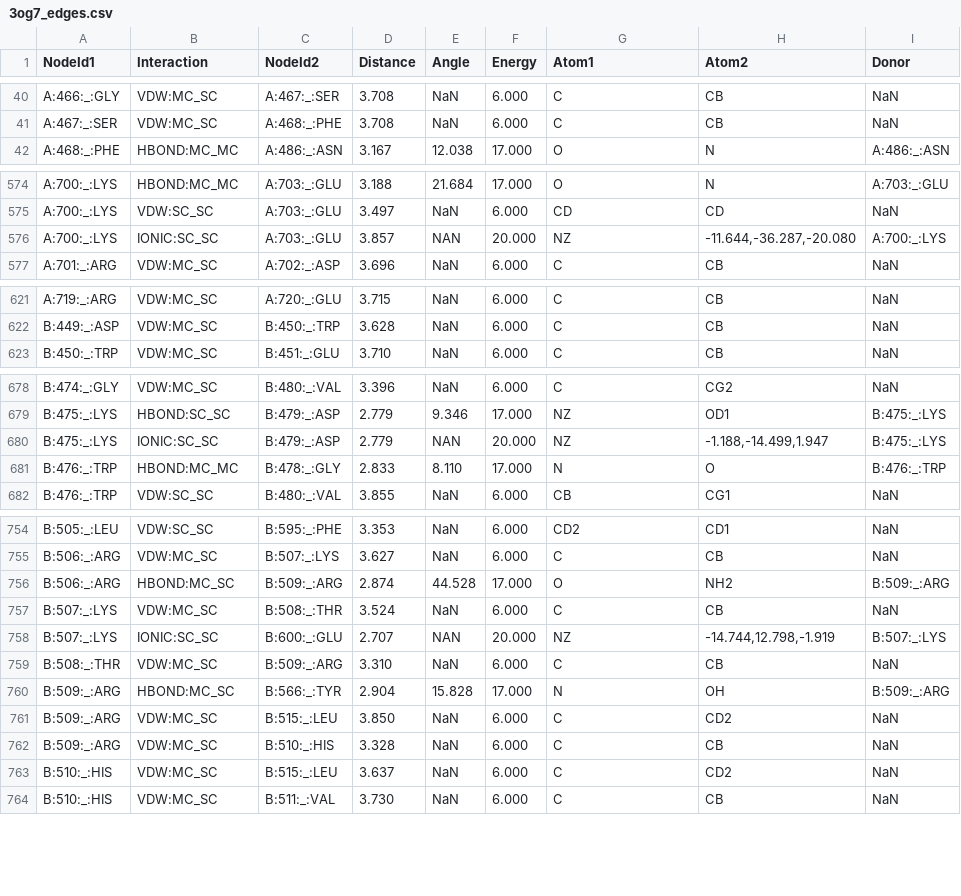
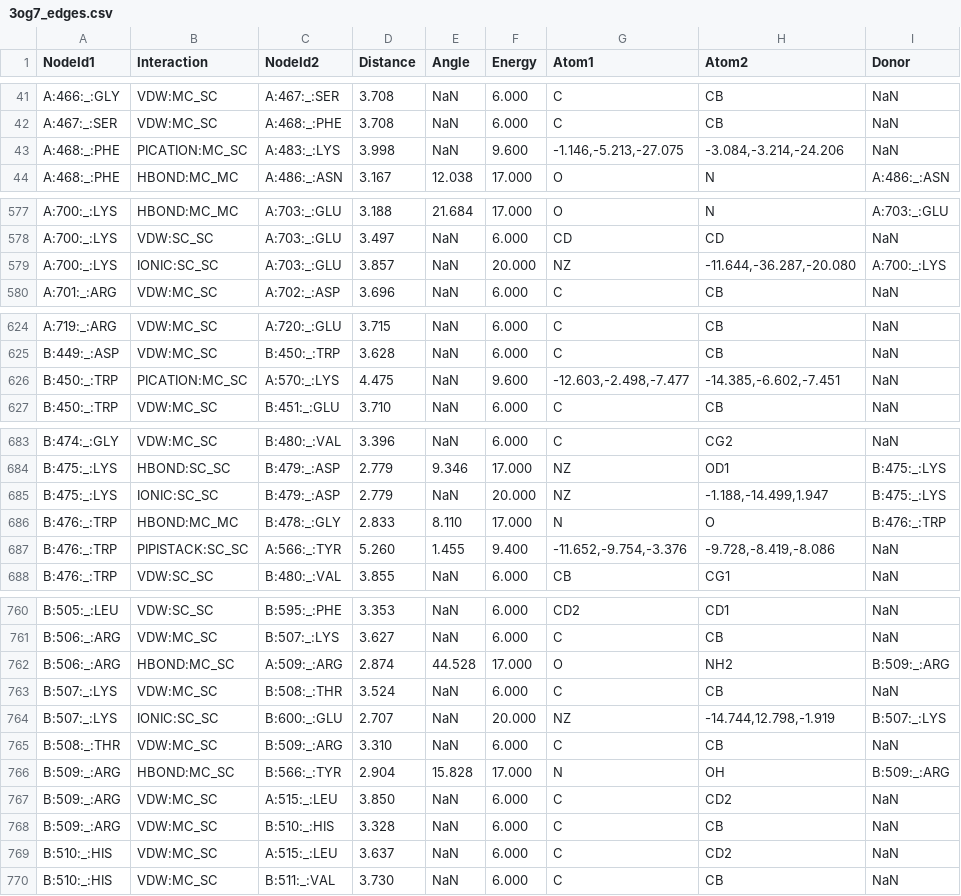
Before and after one commit to Franky03/Ysera, a CSV file: 3og7_edges.csv, drawn as a sheet; only a part is shown, gaps mark what is left out; the diff covers the shown part only.

```diff
--- a/3og7_edges.csv
+++ b/3og7_edges.csv
@@ -41,2 +42,3 @@ A:466:_:GLY	VDW:MC_SC	A:467:_:SER	3.708	NaN	6.000	C	CB	NaN
 A:467:_:SER	VDW:MC_SC	A:468:_:PHE	3.708	NaN	6.000	C	CB	NaN
+A:468:_:PHE	PICATION:MC_SC	A:483:_:LYS	3.998	NaN	9.600	-1.146,-5.213,-27.075	-3.084,-3.214,-24.206	NaN
 A:468:_:PHE	HBOND:MC_MC	A:486:_:ASN	3.167	12.038	17.000	O	N	A:486:_:ASN
@@ -575,3 +578,3 @@ A:700:_:LYS	HBOND:MC_MC	A:703:_:GLU	3.188	21.684	17.000	O	N	A:703:_:GLU
 A:700:_:LYS	VDW:SC_SC	A:703:_:GLU	3.497	NaN	6.000	CD	CD	NaN
-A:700:_:LYS	IONIC:SC_SC	A:703:_:GLU	3.857	NAN	20.000	NZ	-11.644,-36.287,-20.080	A:700:_:LYS
+A:700:_:LYS	IONIC:SC_SC	A:703:_:GLU	3.857	NaN	20.000	NZ	-11.644,-36.287,-20.080	A:700:_:LYS
 A:701:_:ARG	VDW:MC_SC	A:702:_:ASP	3.696	NaN	6.000	C	CB	NaN
@@ -622,2 +625,3 @@ A:719:_:ARG	VDW:MC_SC	A:720:_:GLU	3.715	NaN	6.000	C	CB	NaN
 B:449:_:ASP	VDW:MC_SC	B:450:_:TRP	3.628	NaN	6.000	C	CB	NaN
+B:450:_:TRP	PICATION:MC_SC	A:570:_:LYS	4.475	NaN	9.600	-12.603,-2.498,-7.477	-14.385,-6.602,-7.451	NaN
 B:450:_:TRP	VDW:MC_SC	B:451:_:GLU	3.710	NaN	6.000	C	CB	NaN
@@ -679,4 +684,5 @@ B:474:_:GLY	VDW:MC_SC	B:480:_:VAL	3.396	NaN	6.000	C	CG2	NaN
 B:475:_:LYS	HBOND:SC_SC	B:479:_:ASP	2.779	9.346	17.000	NZ	OD1	B:475:_:LYS
-B:475:_:LYS	IONIC:SC_SC	B:479:_:ASP	2.779	NAN	20.000	NZ	-1.188,-14.499,1.947	B:475:_:LYS
+B:475:_:LYS	IONIC:SC_SC	B:479:_:ASP	2.779	NaN	20.000	NZ	-1.188,-14.499,1.947	B:475:_:LYS
 B:476:_:TRP	HBOND:MC_MC	B:478:_:GLY	2.833	8.110	17.000	N	O	B:476:_:TRP
+B:476:_:TRP	PIPISTACK:SC_SC	A:566:_:TYR	5.260	1.455	9.400	-11.652,-9.754,-3.376	-9.728,-8.419,-8.086	NaN
 B:476:_:TRP	VDW:SC_SC	B:480:_:VAL	3.855	NaN	6.000	CB	CG1	NaN
@@ -755,10 +761,10 @@ B:505:_:LEU	VDW:SC_SC	B:595:_:PHE	3.353	NaN	6.000	CD2	CD1	NaN
 B:506:_:ARG	VDW:MC_SC	B:507:_:LYS	3.627	NaN	6.000	C	CB	NaN
-B:506:_:ARG	HBOND:MC_SC	B:509:_:ARG	2.874	44.528	17.000	O	NH2	B:509:_:ARG
+B:506:_:ARG	HBOND:MC_SC	A:509:_:ARG	2.874	44.528	17.000	O	NH2	B:509:_:ARG
 B:507:_:LYS	VDW:MC_SC	B:508:_:THR	3.524	NaN	6.000	C	CB	NaN
-B:507:_:LYS	IONIC:SC_SC	B:600:_:GLU	2.707	NAN	20.000	NZ	-14.744,12.798,-1.919	B:507:_:LYS
+B:507:_:LYS	IONIC:SC_SC	B:600:_:GLU	2.707	NaN	20.000	NZ	-14.744,12.798,-1.919	B:507:_:LYS
 B:508:_:THR	VDW:MC_SC	B:509:_:ARG	3.310	NaN	6.000	C	CB	NaN
 B:509:_:ARG	HBOND:MC_SC	B:566:_:TYR	2.904	15.828	17.000	N	OH	B:509:_:ARG
-B:509:_:ARG	VDW:MC_SC	B:515:_:LEU	3.850	NaN	6.000	C	CD2	NaN
+B:509:_:ARG	VDW:MC_SC	A:515:_:LEU	3.850	NaN	6.000	C	CD2	NaN
 B:509:_:ARG	VDW:MC_SC	B:510:_:HIS	3.328	NaN	6.000	C	CB	NaN
-B:510:_:HIS	VDW:MC_SC	B:515:_:LEU	3.637	NaN	6.000	C	CD2	NaN
+B:510:_:HIS	VDW:MC_SC	A:515:_:LEU	3.637	NaN	6.000	C	CD2	NaN
 B:510:_:HIS	VDW:MC_SC	B:511:_:VAL	3.730	NaN	6.000	C	CB	NaN
```
Also changed, not shown: 5 added rows and 13 edited cells elsewhere in this file, 3og7_nodes.csv, 3 other files.
